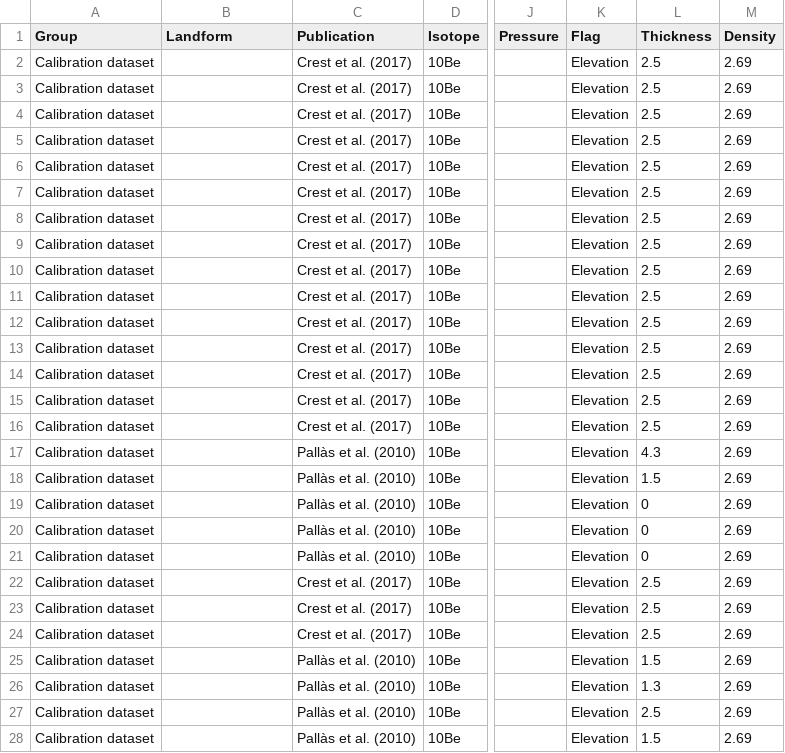
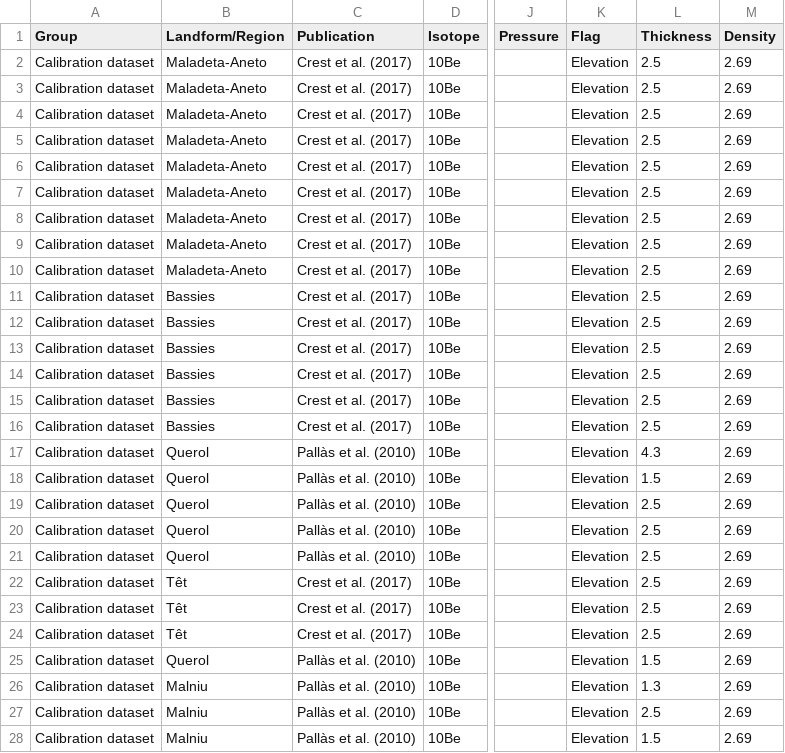
Before and after one commit to matt-tomkins/moraine-crest-or-slope, a CSV file: Supplementary_Table_1_10Be.csv, drawn as a sheet; only a part is shown, gaps mark what is left out; the diff covers the shown part only; the diff names each change by its address in the sheet, - before the commit and + after, or states it on an @@ line.

Commit message:
Updated description file, minor mods to tables

```diff
--- a/Supplementary_Table_1_10Be.csv
+++ b/Supplementary_Table_1_10Be.csv
-B1: Landform
+B1: Landform/Region
-B2:B10 (Landform/Region): (empty)
+B2:B10 (Landform/Region): Maladeta-Aneto
-B11:B16 (Landform/Region): (empty)
+B11:B16 (Landform/Region): Bassies
-B17:B21 (Landform/Region): (empty)
+B17:B21 (Landform/Region): Querol
-L19:L21 (Thickness): 0
+L19:L21 (Thickness): 2.5
-B22:B24 (Landform/Region): (empty)
+B22:B24 (Landform/Region): Têt
-B25 (Landform/Region): (empty)
+B25 (Landform/Region): Querol
-B26:B28 (Landform/Region): (empty)
+B26:B28 (Landform/Region): Malniu
```
Also changed, not shown: 2 added rows and 33 edited cells elsewhere in this file, 1 other file.
